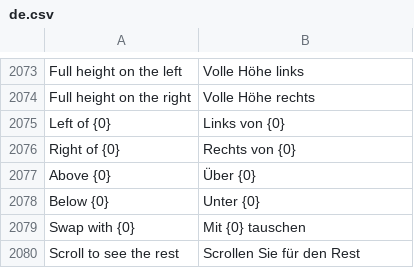
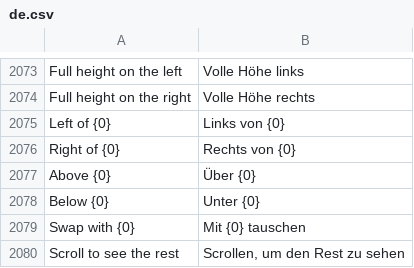
Before and after one commit to phamos-eu/phamos, a CSV file: phamos/translations/de.csv, drawn as a sheet; only a part is shown, gaps mark what is left out.

```diff
--- a/phamos/translations/de.csv
+++ b/phamos/translations/de.csv
@@ -2079,2 +2079,2 @@ Below {0},Unter {0}
 Swap with {0},Mit {0} tauschen
-Scroll to see the rest,Scrollen Sie für den Rest
+Scroll to see the rest,"Scrollen, um den Rest zu sehen"
```
